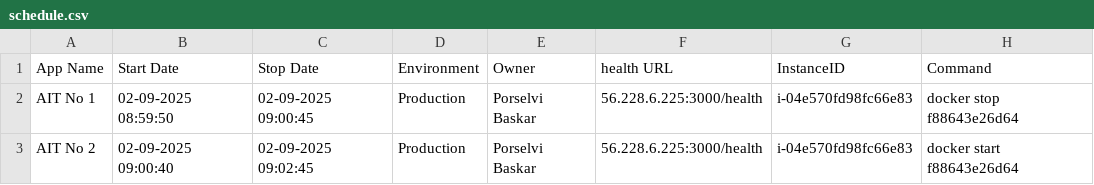
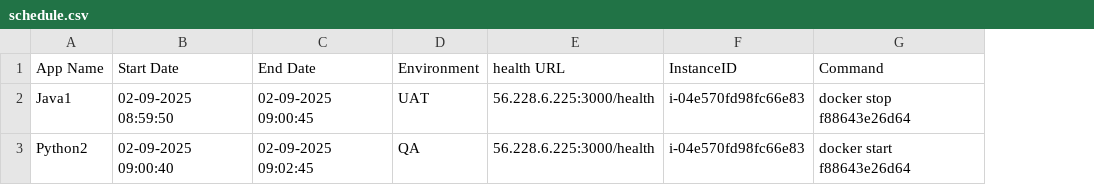
Before and after one commit to porselvibaskar786-oss/Demo, a CSV file: schedule.csv, drawn as a sheet; the diff names each change by its address in the sheet, - before the commit and + after, or states it on an @@ line.

Commit message:
Update schedule.csv

```diff
--- a/schedule.csv
+++ b/schedule.csv
-column E (Owner), rows 2-3: Porselvi Baskar | Porselvi Baskar
-C1: Stop Date
+C1: End Date
-A2 (App Name): AIT No 1
+A2 (App Name): Java1
-D2 (Environment): Production
+D2 (Environment): UAT
-A3 (App Name): AIT No 2
+A3 (App Name): Python2
-D3 (Environment): Production
+D3 (Environment): QA
```
